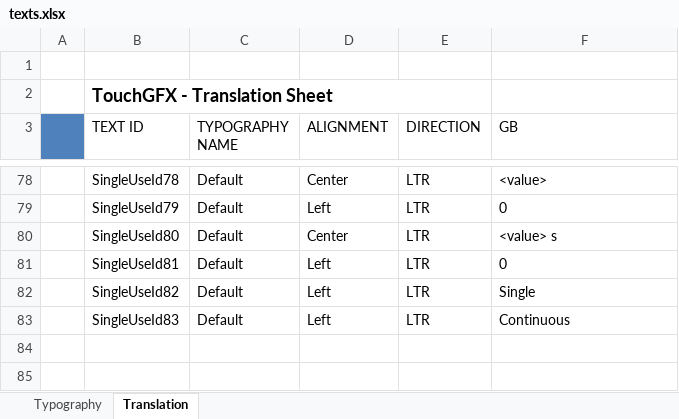
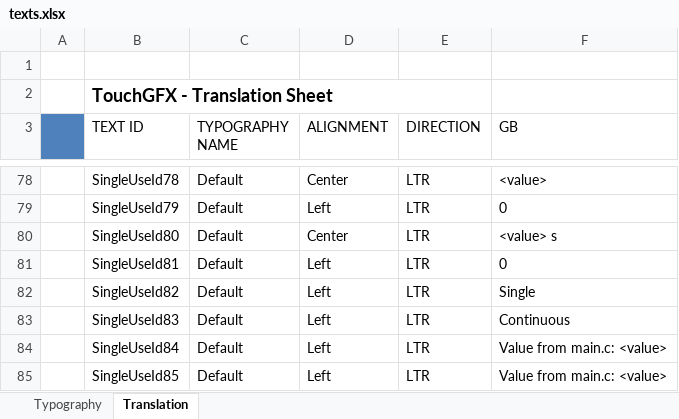
Before and after one commit to KacperJanowski98/STM32F7-TouchGFX-GUI-Time_counter, an Excel workbook: TouchGFX/assets/texts/texts.xlsx, sheet Translation, drawn as a sheet; only a part is shown, gaps mark what is left out; values as stored, in another font and other column widths than the file's, no borders; the diff names each change by its address in the sheet, - before the commit and + after, or states it on an @@ line.

```diff
--- a/TouchGFX/assets/texts/texts.xlsx (sheet Translation)
+++ b/TouchGFX/assets/texts/texts.xlsx (sheet Translation)
+row 84:  | SingleUseId84 | Default | Left | LTR | Value from main.c: <value>
+row 85:  | SingleUseId85 | Default | Left | LTR | Value from main.c: <value>
```
Also changed, not shown: 15 other files.
